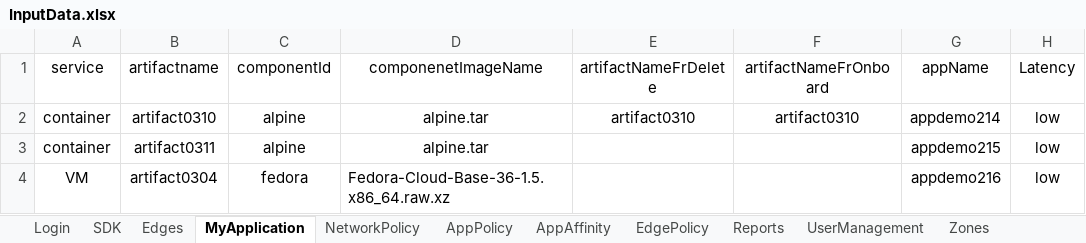
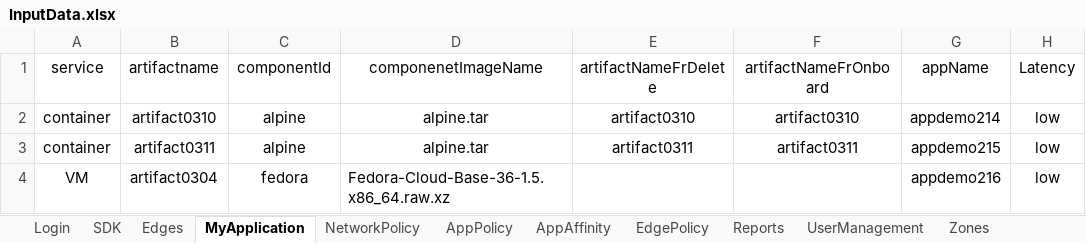
Before and after one commit to AbhiPathrut/newproject, an Excel workbook: input-data/inputFiles/InputData.xlsx, sheet MyApplication, drawn as a sheet; only a part is shown; values as stored, in another font and other column widths than the file's, no borders; the diff names each change by its address in the sheet, - before the commit and + after, or states it on an @@ line.

```diff
--- a/input-data/inputFiles/InputData.xlsx (sheet MyApplication)
+++ b/input-data/inputFiles/InputData.xlsx (sheet MyApplication)
-E3 (artifactNameFrDelete): (empty)
+E3 (artifactNameFrDelete): artifact0311
-F3 (artifactNameFrOnboard): (empty)
+F3 (artifactNameFrOnboard): artifact0311
```
Also changed, not shown: 38 other files.
